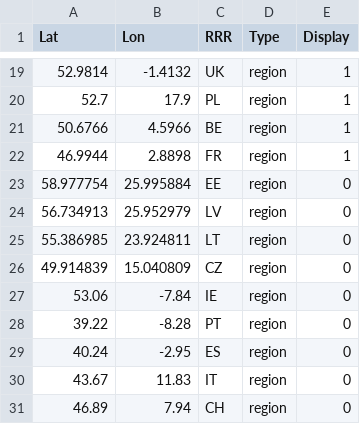
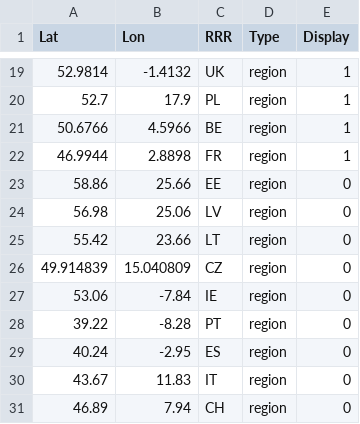
Before and after one commit to balmorelcommunity/Balmorel, a CSV file: base/auxils/plotting_tool/input/geo_files/coordinates_RRR.csv, drawn as a sheet; only a part is shown, gaps mark what is left out.

Commit message:
improving plotting tool

```diff
--- a/base/auxils/plotting_tool/input/geo_files/coordinates_RRR.csv
+++ b/base/auxils/plotting_tool/input/geo_files/coordinates_RRR.csv
@@ -22,5 +22,5 @@ Lat,Lon,RRR,Type,Display
 46.9944,2.8898,FR,region,1
-58.977754,25.995884,EE,region,0
-56.734913,25.952979,LV,region,0
-55.386985,23.924811,LT,region,0
+58.86,25.66,EE,region,0
+56.98,25.06,LV,region,0
+55.42,23.66,LT,region,0
 49.914839,15.040809,CZ,region,0
```
Also changed, not shown: 5 other files.
